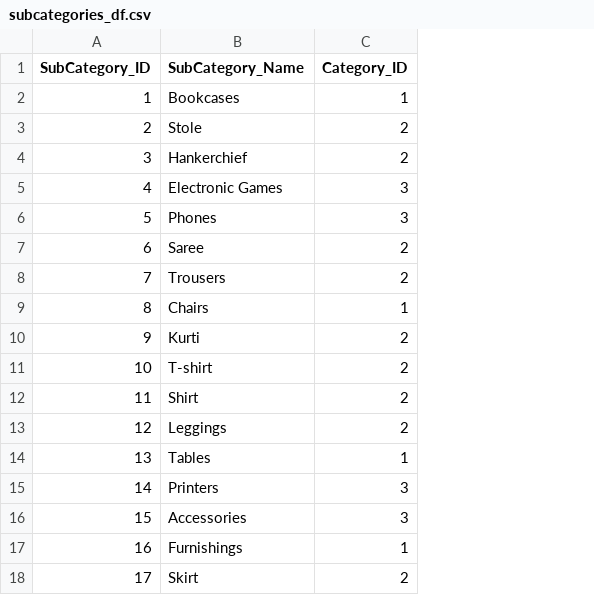
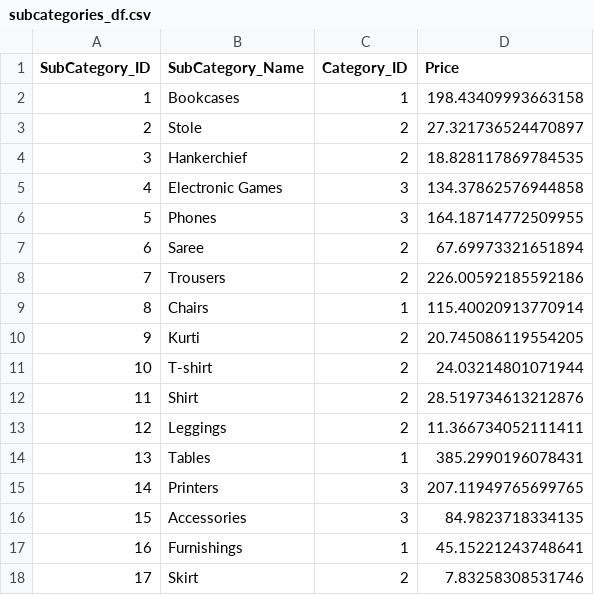
Before and after one commit to DeepVader/myProject4002, a CSV file: datatrans/subcategories_df.csv, drawn as a sheet; the diff names each change by its address in the sheet, - before the commit and + after, or states it on an @@ line.

```diff
--- a/datatrans/subcategories_df.csv
+++ b/datatrans/subcategories_df.csv
+column D (Price), rows 2-18: 198.43409993663158 | 27.321736524470897 | 18.828117869784535 | 134.37862576944858 | 164.18714772509955 | 67.69973321651894 | 226.00592185592186 | 115.40020913770914 | 20.745086119554205 | 24.03214801071944 | 28.519734613212876 | 11.366734052111411 | 385.2990196078431 | 207.11949765699765 | 84.9823718334135 | 45.15221243748641 | 7.83258308531746
```
Also changed, not shown: datatrans/customers_df.csv, 3 other files.
